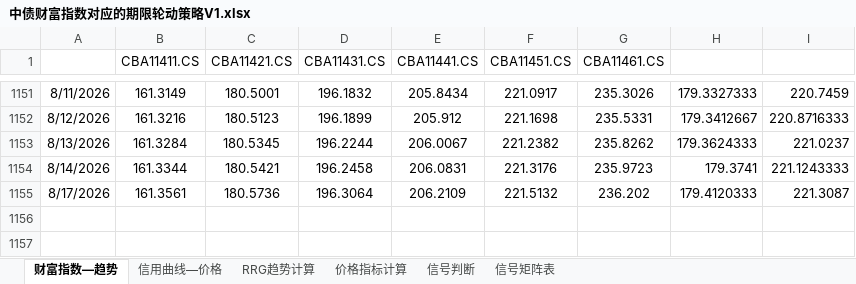
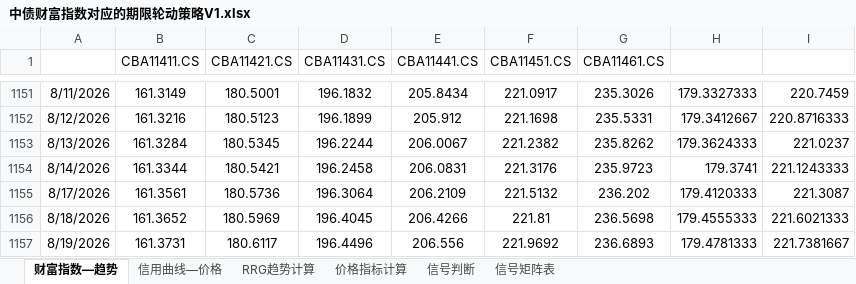
Before and after one commit to qwerfhnbdfs-cloud/chang-credit-strategy, an Excel workbook: 中债财富指数对应的期限轮动策略V1.xlsx, sheet 财富指数—趋势, drawn as a sheet; only a part is shown, gaps mark what is left out; values as stored, in another font and other column widths than the file's, no borders; the diff names each change by its address in the sheet, - before the commit and + after, or states it on an @@ line.

```diff
--- a/中债财富指数对应的期限轮动策略V1.xlsx (sheet 财富指数—趋势)
+++ b/中债财富指数对应的期限轮动策略V1.xlsx (sheet 财富指数—趋势)
+row 1156: 8/18/2026 | 161.3652 | 180.5969 | 196.4045 | 206.4266 | 221.81 | 236.5698 | 179.4555333 | 221.6021333
+row 1157: 8/19/2026 | 161.3731 | 180.6117 | 196.4496 | 206.556 | 221.9692 | 236.6893 | 179.4781333 | 221.7381667
```
Also changed, not shown: sheet 价格指标计算, sheet 信用曲线—价格, sheet 信号判断, sheet RRG趋势计算.
